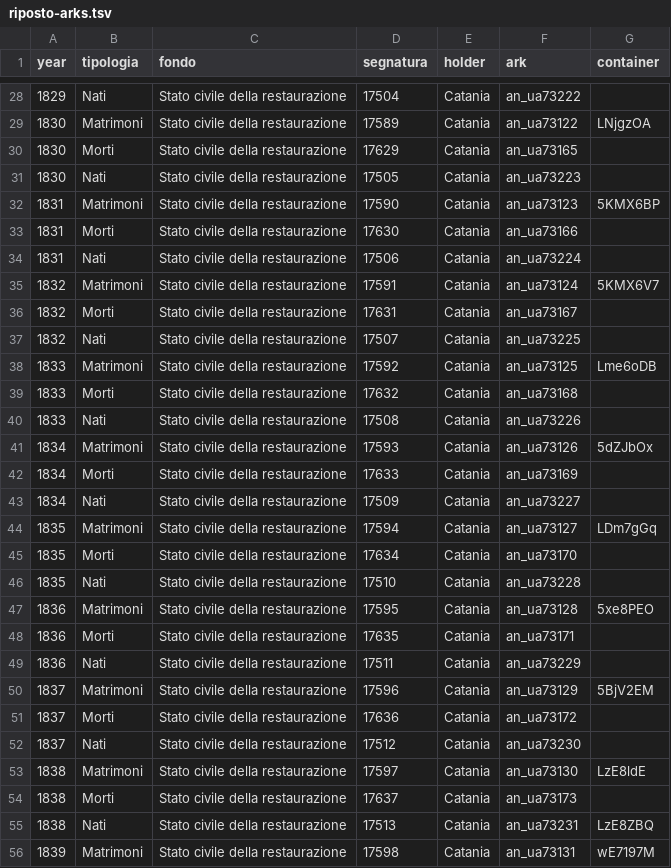
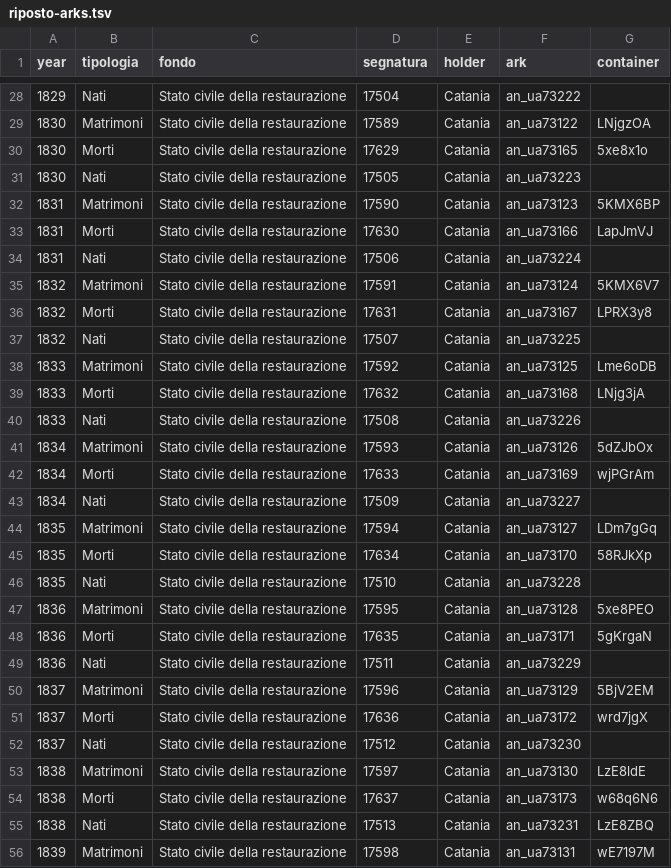
Before and after one commit to daviddef/TheMazza, a TSV file: data/riposto-arks.tsv, drawn as a sheet; only a part is shown, gaps mark what is left out; the diff covers the shown part only.

```diff
--- a/data/riposto-arks.tsv
+++ b/data/riposto-arks.tsv
@@ -29,27 +29,27 @@ year	tipologia	fondo	segnatura	holder	ark	container
 1830	Matrimoni	Stato civile della restaurazione	17589	Catania	an_ua73122	LNjgzOA
-1830	Morti	Stato civile della restaurazione	17629	Catania	an_ua73165	
+1830	Morti	Stato civile della restaurazione	17629	Catania	an_ua73165	5xe8x1o
 1830	Nati	Stato civile della restaurazione	17505	Catania	an_ua73223	
 1831	Matrimoni	Stato civile della restaurazione	17590	Catania	an_ua73123	5KMX6BP
-1831	Morti	Stato civile della restaurazione	17630	Catania	an_ua73166	
+1831	Morti	Stato civile della restaurazione	17630	Catania	an_ua73166	LapJmVJ
 1831	Nati	Stato civile della restaurazione	17506	Catania	an_ua73224	
 1832	Matrimoni	Stato civile della restaurazione	17591	Catania	an_ua73124	5KMX6V7
-1832	Morti	Stato civile della restaurazione	17631	Catania	an_ua73167	
+1832	Morti	Stato civile della restaurazione	17631	Catania	an_ua73167	LPRX3y8
 1832	Nati	Stato civile della restaurazione	17507	Catania	an_ua73225	
 1833	Matrimoni	Stato civile della restaurazione	17592	Catania	an_ua73125	Lme6oDB
-1833	Morti	Stato civile della restaurazione	17632	Catania	an_ua73168	
+1833	Morti	Stato civile della restaurazione	17632	Catania	an_ua73168	LNjg3jA
 1833	Nati	Stato civile della restaurazione	17508	Catania	an_ua73226	
 1834	Matrimoni	Stato civile della restaurazione	17593	Catania	an_ua73126	5dZJbOx
-1834	Morti	Stato civile della restaurazione	17633	Catania	an_ua73169	
+1834	Morti	Stato civile della restaurazione	17633	Catania	an_ua73169	wjPGrAm
 1834	Nati	Stato civile della restaurazione	17509	Catania	an_ua73227	
 1835	Matrimoni	Stato civile della restaurazione	17594	Catania	an_ua73127	LDm7gGq
-1835	Morti	Stato civile della restaurazione	17634	Catania	an_ua73170	
+1835	Morti	Stato civile della restaurazione	17634	Catania	an_ua73170	58RJkXp
 1835	Nati	Stato civile della restaurazione	17510	Catania	an_ua73228	
 1836	Matrimoni	Stato civile della restaurazione	17595	Catania	an_ua73128	5xe8PEO
-1836	Morti	Stato civile della restaurazione	17635	Catania	an_ua73171	
+1836	Morti	Stato civile della restaurazione	17635	Catania	an_ua73171	5gKrgaN
 1836	Nati	Stato civile della restaurazione	17511	Catania	an_ua73229	
 1837	Matrimoni	Stato civile della restaurazione	17596	Catania	an_ua73129	5BjV2EM
-1837	Morti	Stato civile della restaurazione	17636	Catania	an_ua73172	
+1837	Morti	Stato civile della restaurazione	17636	Catania	an_ua73172	wrd7jgX
 1837	Nati	Stato civile della restaurazione	17512	Catania	an_ua73230	
 1838	Matrimoni	Stato civile della restaurazione	17597	Catania	an_ua73130	LzE8ldE
-1838	Morti	Stato civile della restaurazione	17637	Catania	an_ua73173	
+1838	Morti	Stato civile della restaurazione	17637	Catania	an_ua73173	w68q6N6
 1838	Nati	Stato civile della restaurazione	17513	Catania	an_ua73231	LzE8ZBQ
```
Also changed, not shown: 44 edited cells elsewhere in this file.
